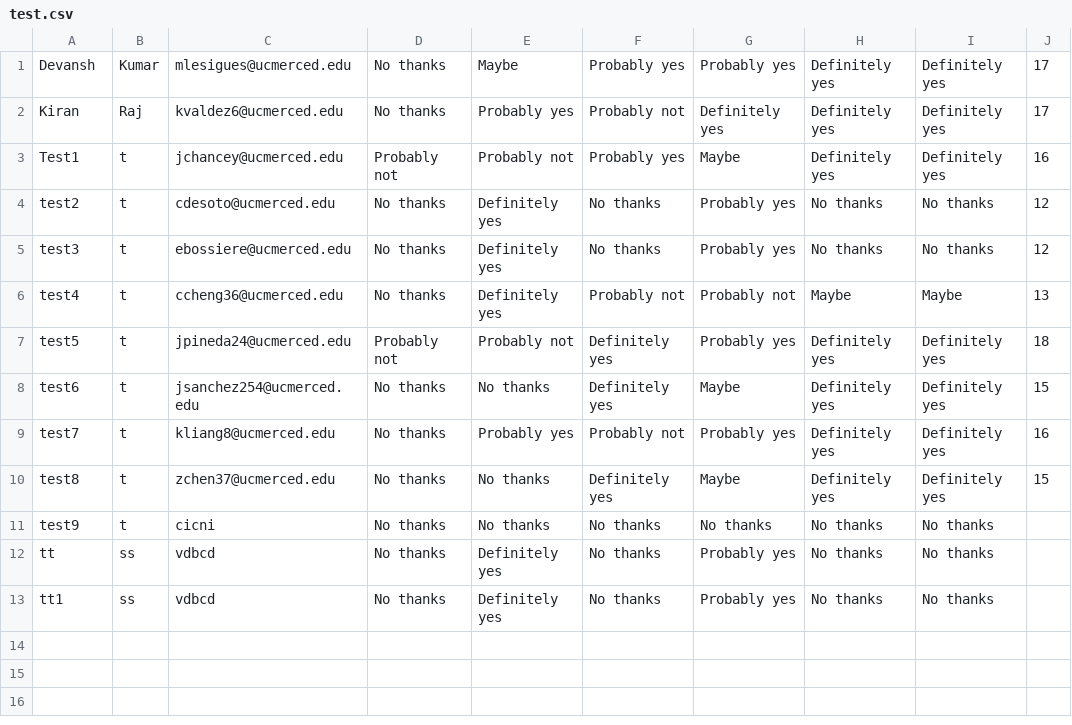
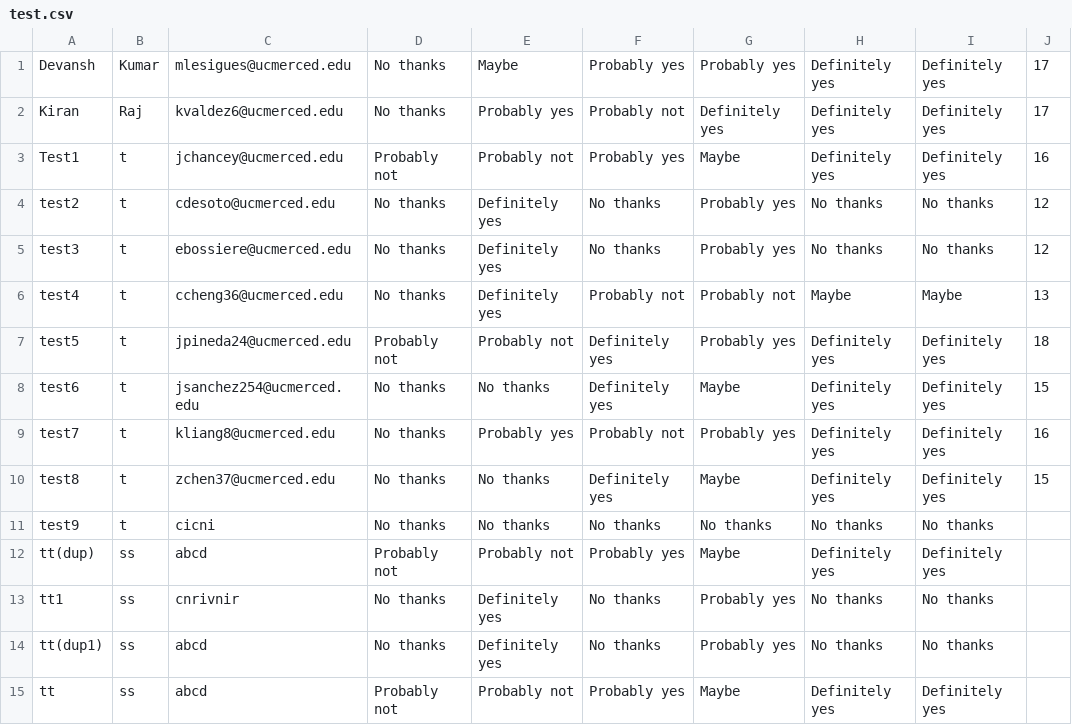
Before and after one commit to devkumar07/student-matcher, a CSV file: data/test.csv, drawn as a sheet.

```diff
--- a/data/test.csv
+++ b/data/test.csv
@@ -11,3 +11,5 @@ test8,t,zchen37@ucmerced.edu,No thanks,No thanks,Definitely yes,Maybe,Definitely
 test9,t,cicni,No thanks,No thanks,No thanks,No thanks,No thanks,No thanks,
-tt,ss,vdbcd,No thanks,Definitely yes,No thanks,Probably yes,No thanks,No thanks,
-tt1,ss,vdbcd,No thanks,Definitely yes,No thanks,Probably yes,No thanks,No thanks,
+tt(dup),ss,abcd,Probably not,Probably not,Probably yes,Maybe,Definitely yes,Definitely yes,
+tt1,ss,cnrivnir,No thanks,Definitely yes,No thanks,Probably yes,No thanks,No thanks,
+tt(dup1),ss,abcd,No thanks,Definitely yes,No thanks,Probably yes,No thanks,No thanks,
+tt,ss,abcd,Probably not,Probably not,Probably yes,Maybe,Definitely yes,Definitely yes,
```
Also changed, not shown: Student-Team.csv, 9 other files.
